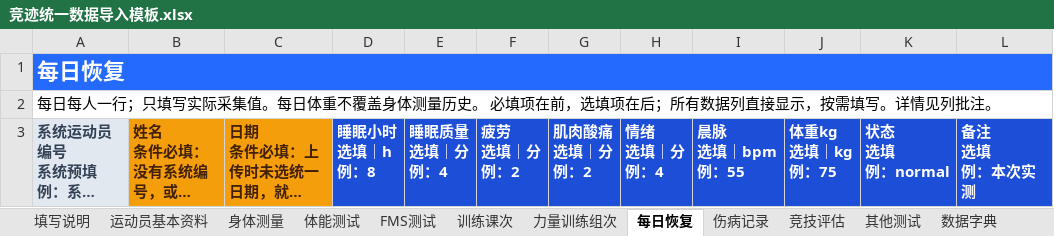
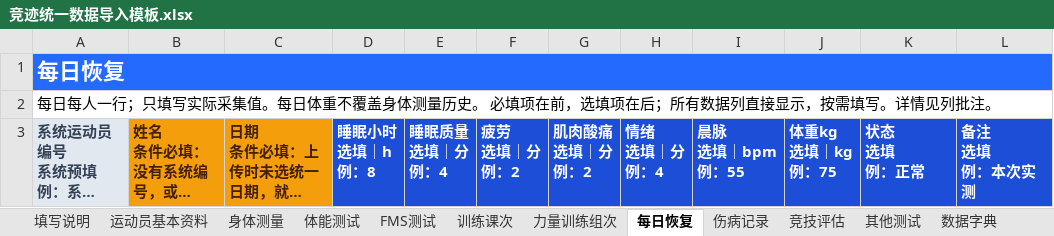
Before and after one commit to fzihao666-prog/jingji, an Excel workbook: public/templates/竞迹统一数据导入模板.xlsx, sheet 每日恢复, drawn as a sheet; long unchanged cells end in …; values as stored, in another font and other column widths than the file's, no borders; ↵ is a line break in a cell; the diff names each change by its address in the sheet, - before the commit and + after, or states it on an @@ line.

```diff
--- a/public/templates/竞迹统一数据导入模板.xlsx (sheet 每日恢复)
+++ b/public/templates/竞迹统一数据导入模板.xlsx (sheet 每日恢复)
-K3: 状态 ↵ 选填 ↵ 例：normal
+K3: 状态 ↵ 选填 ↵ 例：正常
```
Also changed, not shown: sheet 填写说明, public/templates/竞迹专项训练导入模板.xlsx, public/templates/竞迹体能训练数据导入模板.xlsx, 7 other files.
